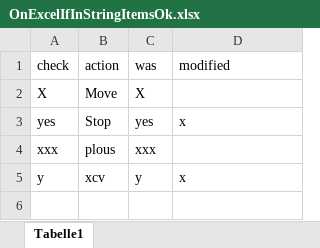
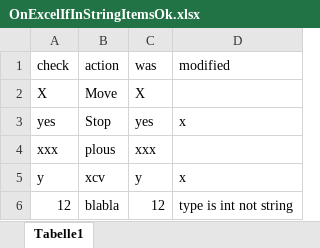
Before and after one commit to Pierlam/Lexerow, an Excel workbook: 2-Tests/Lexerow.Core.Tests/10-Files/OnExcelIfInStringItemsOk.xlsx, sheet Tabelle1, drawn as a sheet; values as stored, in another font and other column widths than the file's, no borders; the diff names each change by its address in the sheet, - before the commit and + after, or states it on an @@ line.

```diff
--- a/2-Tests/Lexerow.Core.Tests/10-Files/OnExcelIfInStringItemsOk.xlsx (sheet Tabelle1)
+++ b/2-Tests/Lexerow.Core.Tests/10-Files/OnExcelIfInStringItemsOk.xlsx (sheet Tabelle1)
+row 6: 12 | blabla | 12 | type is int not string
```
Also changed, not shown: 4 other files.
